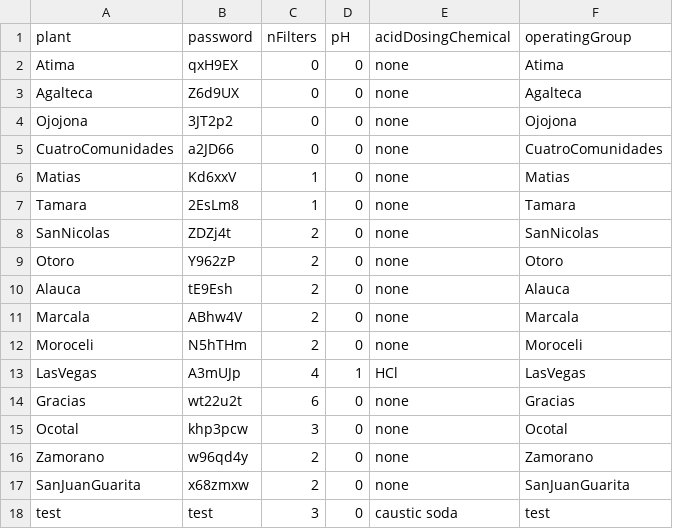
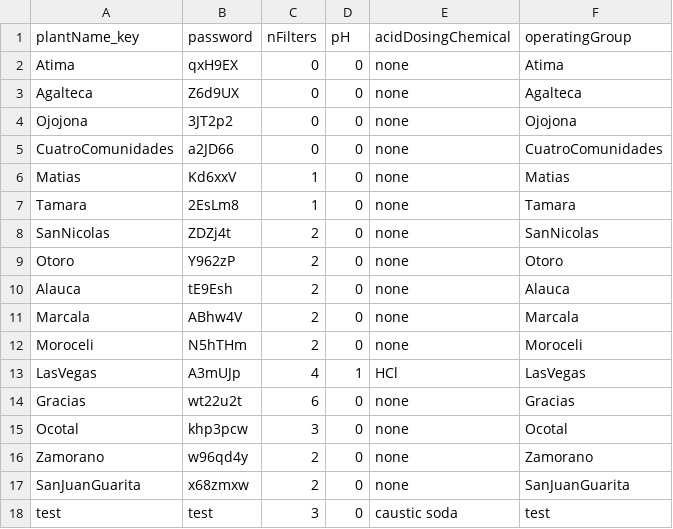
Before and after one commit to AguaClara/post.odkForms, a CSV file: media/plantParameters.csv, drawn as a sheet.

Commit message:
fixed error in plantparameter, had to change the version of the form to upload it

```diff
--- a/media/plantParameters.csv
+++ b/media/plantParameters.csv
@@ -1,2 +1,2 @@
-plant,password,nFilters,pH,acidDosingChemical,operatingGroup
+plantName_key,password,nFilters,pH,acidDosingChemical,operatingGroup
 Atima,qxH9EX,0,0,none,Atima
```
Also changed, not shown: 2 other files.
